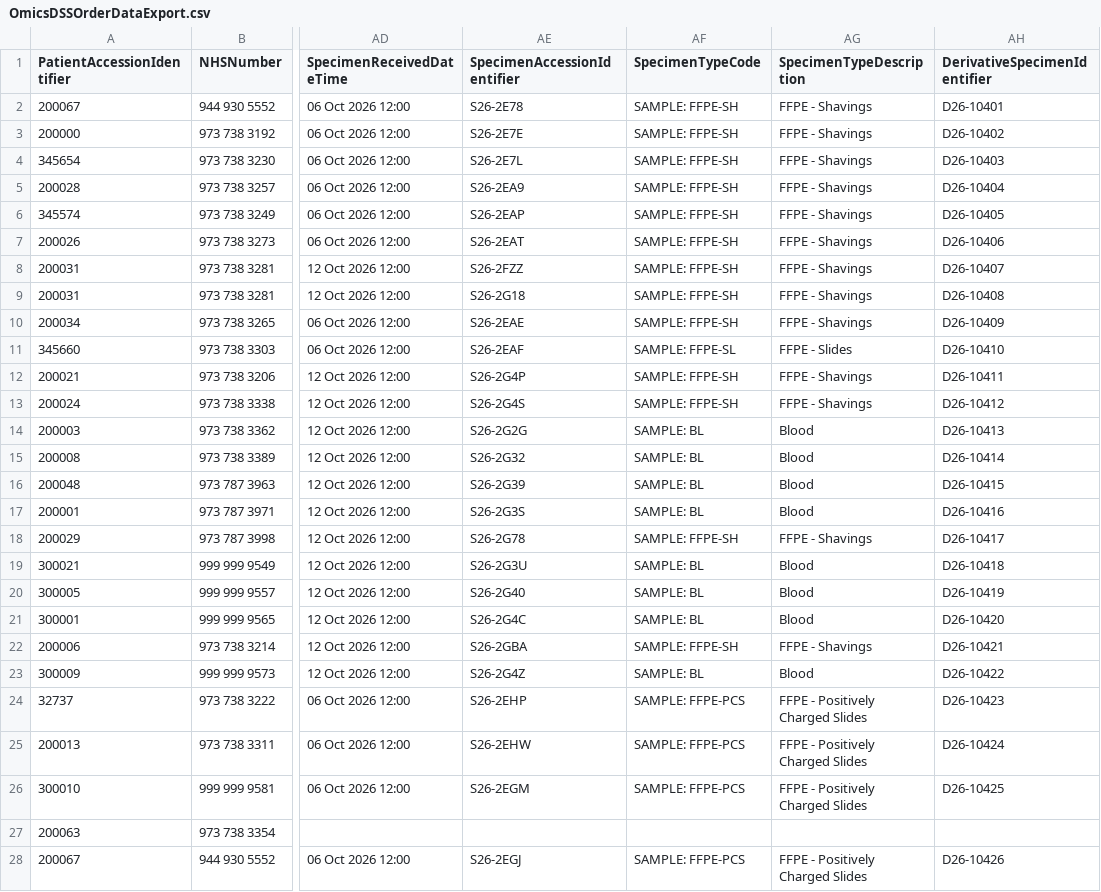
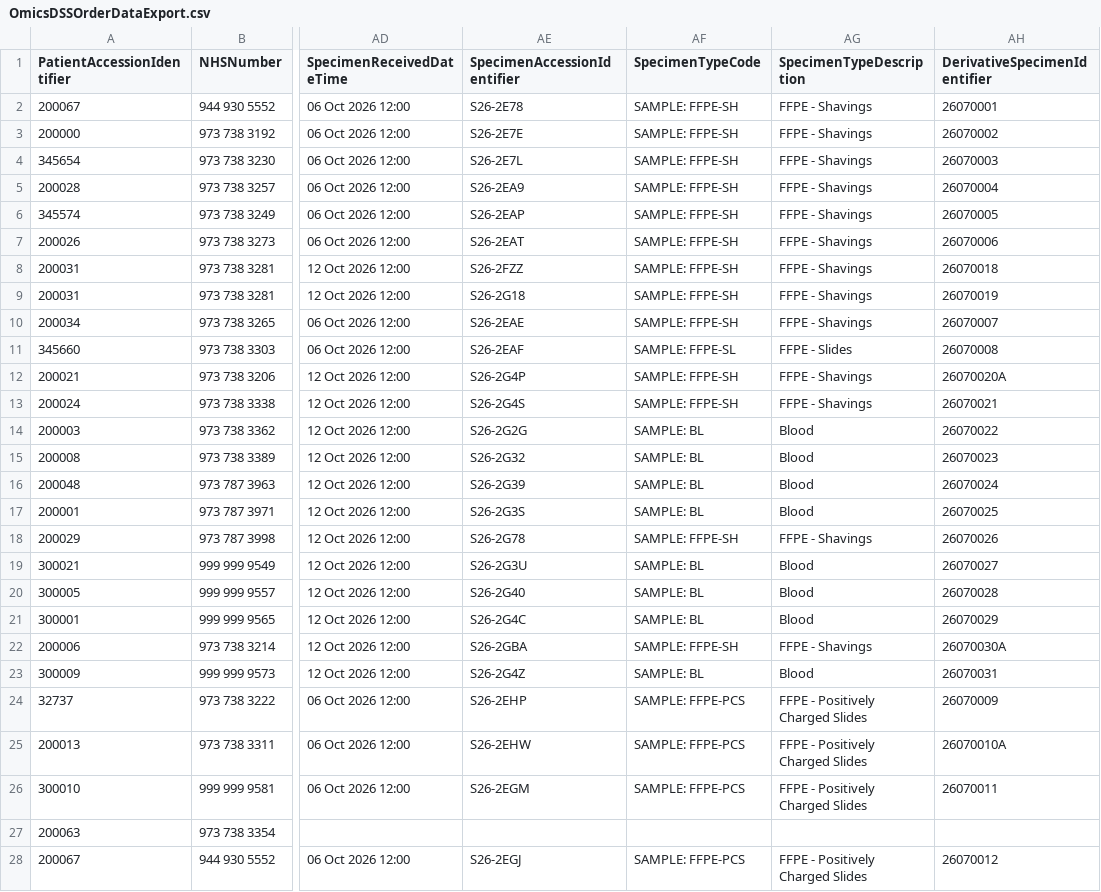
Before and after one commit to nw-gmsa/Testing, a CSV file: Input/OmicsDSSOrderDataExport.csv, drawn as a sheet; only a part is shown, gaps mark what is left out; the diff covers the shown part only; the diff names each change by its address in the sheet, - before the commit and + after, or states it on an @@ line.

```diff
--- a/Input/OmicsDSSOrderDataExport.csv
+++ b/Input/OmicsDSSOrderDataExport.csv
-AH2 (DerivativeSpecimenIdentifier): D26-10401
+AH2 (DerivativeSpecimenIdentifier): 26070001
-AH3 (DerivativeSpecimenIdentifier): D26-10402
+AH3 (DerivativeSpecimenIdentifier): 26070002
-AH4 (DerivativeSpecimenIdentifier): D26-10403
+AH4 (DerivativeSpecimenIdentifier): 26070003
-AH5 (DerivativeSpecimenIdentifier): D26-10404
+AH5 (DerivativeSpecimenIdentifier): 26070004
-AH6 (DerivativeSpecimenIdentifier): D26-10405
+AH6 (DerivativeSpecimenIdentifier): 26070005
-AH7 (DerivativeSpecimenIdentifier): D26-10406
+AH7 (DerivativeSpecimenIdentifier): 26070006
-AH8 (DerivativeSpecimenIdentifier): D26-10407
+AH8 (DerivativeSpecimenIdentifier): 26070018
-AH9 (DerivativeSpecimenIdentifier): D26-10408
+AH9 (DerivativeSpecimenIdentifier): 26070019
-AH10 (DerivativeSpecimenIdentifier): D26-10409
+AH10 (DerivativeSpecimenIdentifier): 26070007
-AH11 (DerivativeSpecimenIdentifier): D26-10410
+AH11 (DerivativeSpecimenIdentifier): 26070008
-AH12 (DerivativeSpecimenIdentifier): D26-10411
+AH12 (DerivativeSpecimenIdentifier): 26070020A
-AH13 (DerivativeSpecimenIdentifier): D26-10412
+AH13 (DerivativeSpecimenIdentifier): 26070021
-AH14 (DerivativeSpecimenIdentifier): D26-10413
+AH14 (DerivativeSpecimenIdentifier): 26070022
-AH15 (DerivativeSpecimenIdentifier): D26-10414
+AH15 (DerivativeSpecimenIdentifier): 26070023
-AH16 (DerivativeSpecimenIdentifier): D26-10415
+AH16 (DerivativeSpecimenIdentifier): 26070024
-AH17 (DerivativeSpecimenIdentifier): D26-10416
+AH17 (DerivativeSpecimenIdentifier): 26070025
-AH18 (DerivativeSpecimenIdentifier): D26-10417
+AH18 (DerivativeSpecimenIdentifier): 26070026
-AH19 (DerivativeSpecimenIdentifier): D26-10418
+AH19 (DerivativeSpecimenIdentifier): 26070027
-AH20 (DerivativeSpecimenIdentifier): D26-10419
+AH20 (DerivativeSpecimenIdentifier): 26070028
-AH21 (DerivativeSpecimenIdentifier): D26-10420
+AH21 (DerivativeSpecimenIdentifier): 26070029
-AH22 (DerivativeSpecimenIdentifier): D26-10421
+AH22 (DerivativeSpecimenIdentifier): 26070030A
-AH23 (DerivativeSpecimenIdentifier): D26-10422
+AH23 (DerivativeSpecimenIdentifier): 26070031
-AH24 (DerivativeSpecimenIdentifier): D26-10423
+AH24 (DerivativeSpecimenIdentifier): 26070009
-AH25 (DerivativeSpecimenIdentifier): D26-10424
+AH25 (DerivativeSpecimenIdentifier): 26070010A
-AH26 (DerivativeSpecimenIdentifier): D26-10425
+AH26 (DerivativeSpecimenIdentifier): 26070011
-AH28 (DerivativeSpecimenIdentifier): D26-10426
+AH28 (DerivativeSpecimenIdentifier): 26070012
```
Also changed, not shown: 44 edited cells elsewhere in this file, 1 other file.
